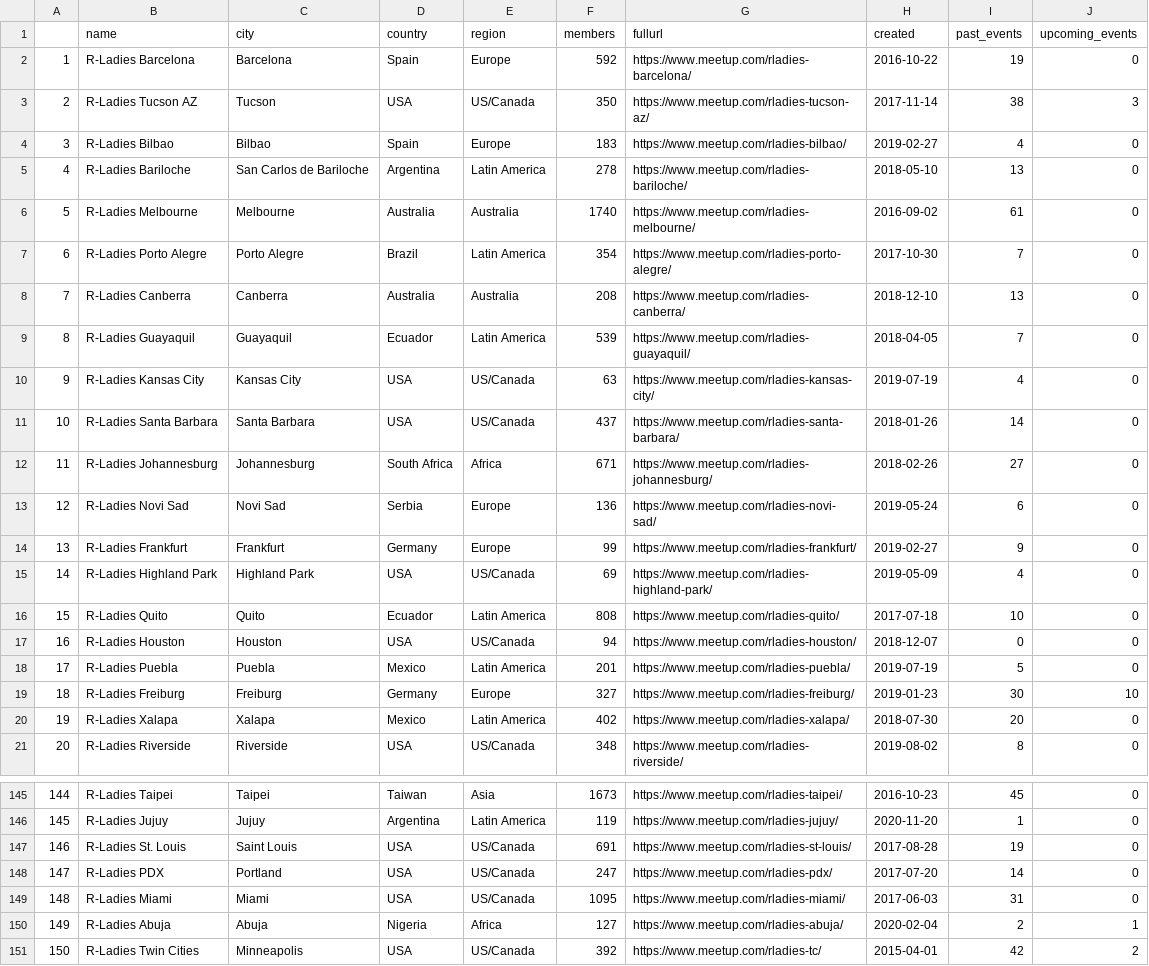
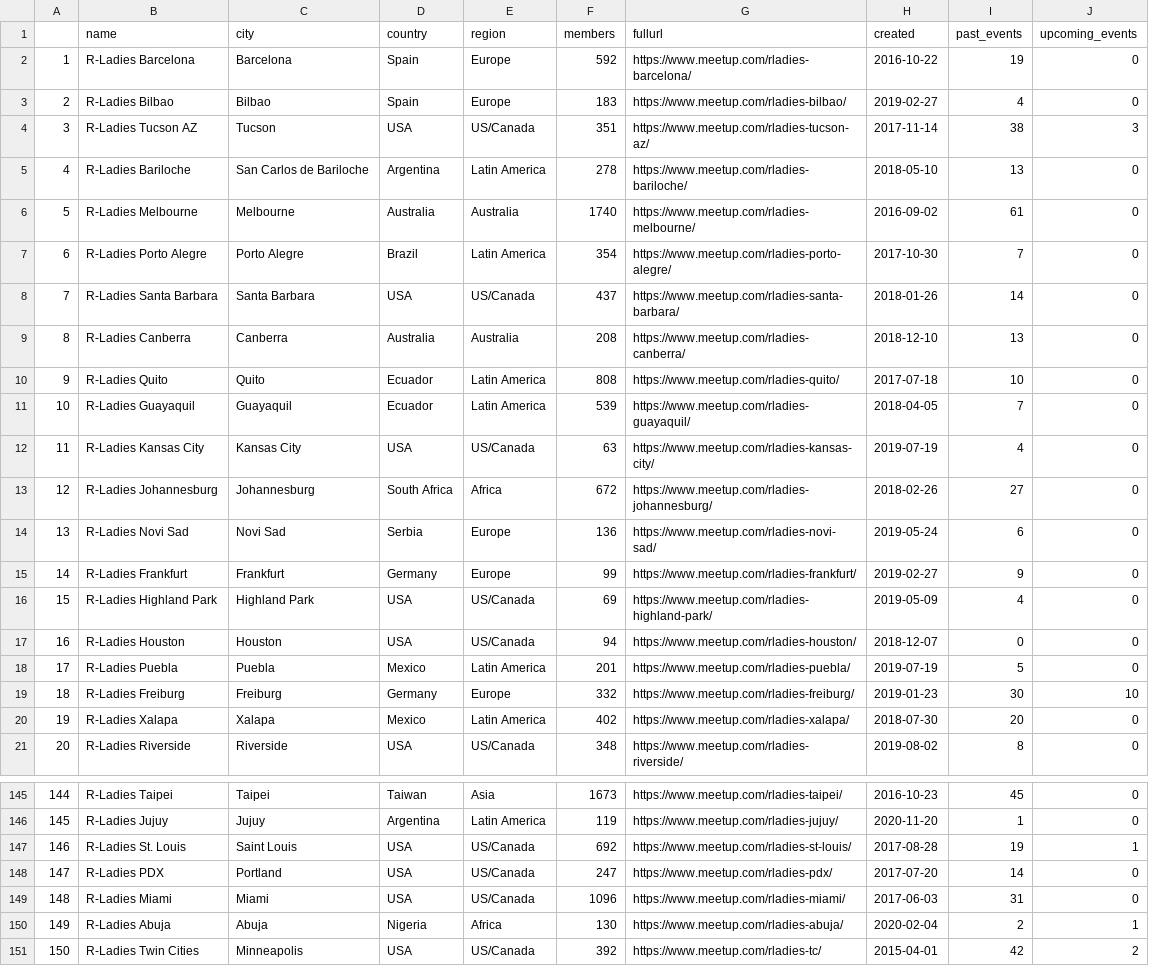
Before and after one commit to r-community/user-groups, a CSV file: docs/data/rladies.csv, drawn as a sheet; only a part is shown, gaps mark what is left out; removed rows and columns are numbered as before the commit, all else as after; the diff covers the shown part only; the diff names each change by its address in the sheet, - before the commit and + after, or states it on an @@ line.

```diff
--- a/docs/data/rladies.csv
+++ b/docs/data/rladies.csv
-row 3: 2 | R-Ladies Tucson AZ | Tucson | USA | US/Canada | 350 | https://www.meetup.com/rladies-tucson-az/ | 2017-11-14 | 38 | 3
@@ column A renumbered between rows 3 and 174 @@
+row 4: 3 | R-Ladies Tucson AZ | Tucson | USA | US/Canada | 351 | https://www.meetup.com/rladies-tucson-az/ | 2017-11-14 | 38 | 3
@@ row 11 moved to row 8: 7 @@
@@ row 16 moved to row 10: 9 @@
-F13 (members): 671
+F13 (members): 672
-F19 (members): 327
+F19 (members): 332
-F147 (members): 691
+F147 (members): 692
-J147 (upcoming_events): 0
+J147 (upcoming_events): 1
-F149 (members): 1095
+F149 (members): 1096
-F150 (members): 127
+F150 (members): 130
```
Also changed, not shown: 3 added rows, 3 removed rows, 14 moved rows and 13 edited cells elsewhere in this file, docs/data/rugs.csv, 5 other files.
